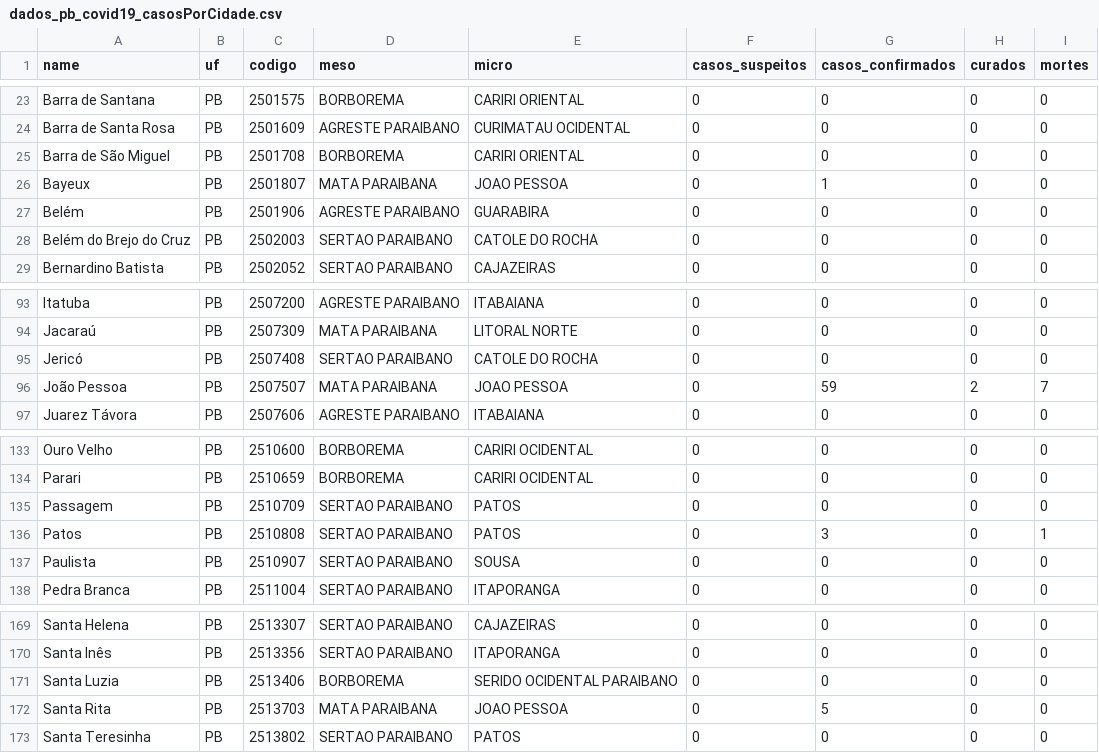
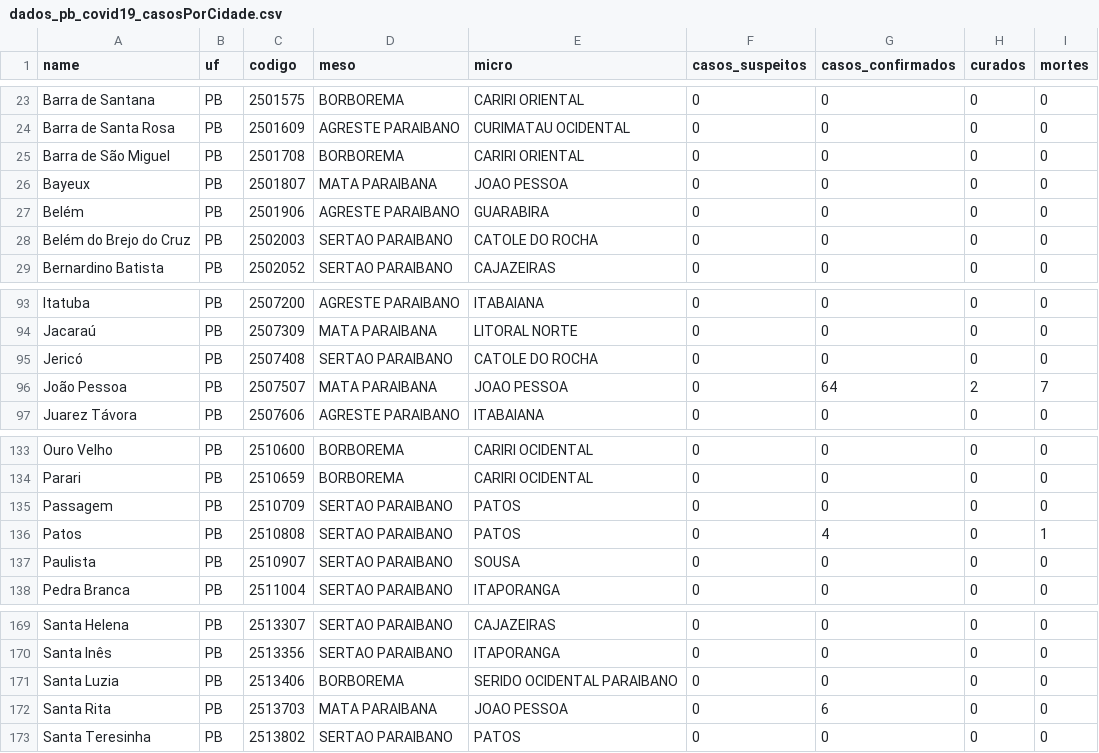
Before and after one commit to covid19pb/covid19pb.github.io, a CSV file: data/dados_pb_covid19_casosPorCidade.csv, drawn as a sheet; only a part is shown, gaps mark what is left out.

```diff
--- a/data/dados_pb_covid19_casosPorCidade.csv
+++ b/data/dados_pb_covid19_casosPorCidade.csv
@@ -25,3 +25,3 @@
 "Barra de São Miguel","PB","2501708","BORBOREMA","CARIRI ORIENTAL",0,0,0,0
-"Bayeux","PB","2501807","MATA PARAIBANA","JOAO PESSOA",0,1,0,0
+"Bayeux","PB","2501807","MATA PARAIBANA","JOAO PESSOA",0,0,0,0
 "Belém","PB","2501906","AGRESTE PARAIBANO","GUARABIRA",0,0,0,0
@@ -95,3 +95,3 @@
 "Jericó","PB","2507408","SERTAO PARAIBANO","CATOLE DO ROCHA",0,0,0,0
-"João Pessoa","PB","2507507","MATA PARAIBANA","JOAO PESSOA",0,59,2,7
+"João Pessoa","PB","2507507","MATA PARAIBANA","JOAO PESSOA",0,64,2,7
 "Juarez Távora","PB","2507606","AGRESTE PARAIBANO","ITABAIANA",0,0,0,0
@@ -135,3 +135,3 @@
 "Passagem","PB","2510709","SERTAO PARAIBANO","PATOS",0,0,0,0
-"Patos","PB","2510808","SERTAO PARAIBANO","PATOS",0,3,0,1
+"Patos","PB","2510808","SERTAO PARAIBANO","PATOS",0,4,0,1
 "Paulista","PB","2510907","SERTAO PARAIBANO","SOUSA",0,0,0,0
@@ -171,3 +171,3 @@
 "Santa Luzia","PB","2513406","BORBOREMA","SERIDO OCIDENTAL PARAIBANO",0,0,0,0
-"Santa Rita","PB","2513703","MATA PARAIBANA","JOAO PESSOA",0,5,0,0
+"Santa Rita","PB","2513703","MATA PARAIBANA","JOAO PESSOA",0,6,0,0
 "Santa Teresinha","PB","2513802","SERTAO PARAIBANO","PATOS",0,0,0,0
```
Also changed, not shown: data/dados_pb_covid19_casosPorData.csv, data/dados_pb_covid19_casosPorMicro.csv, 4 other files.
